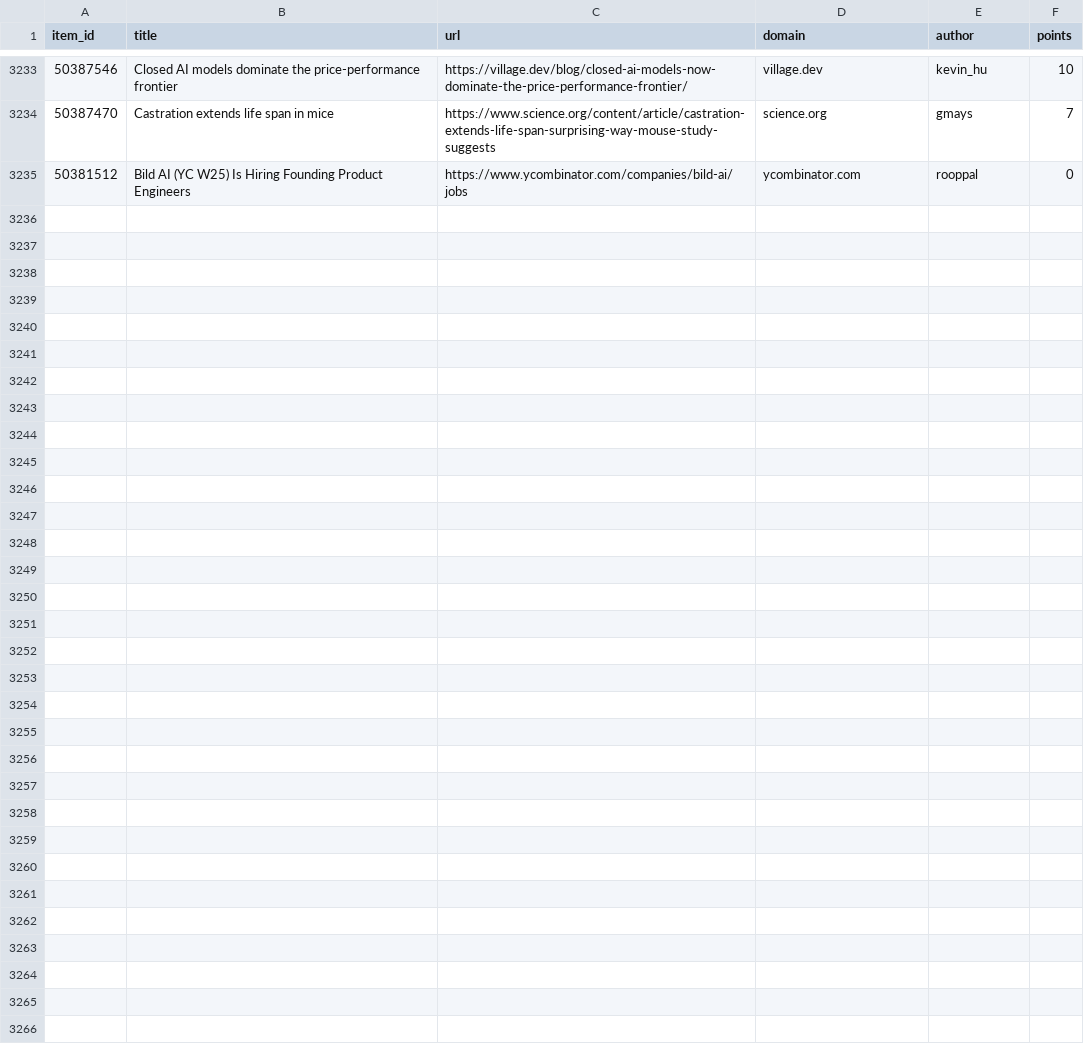
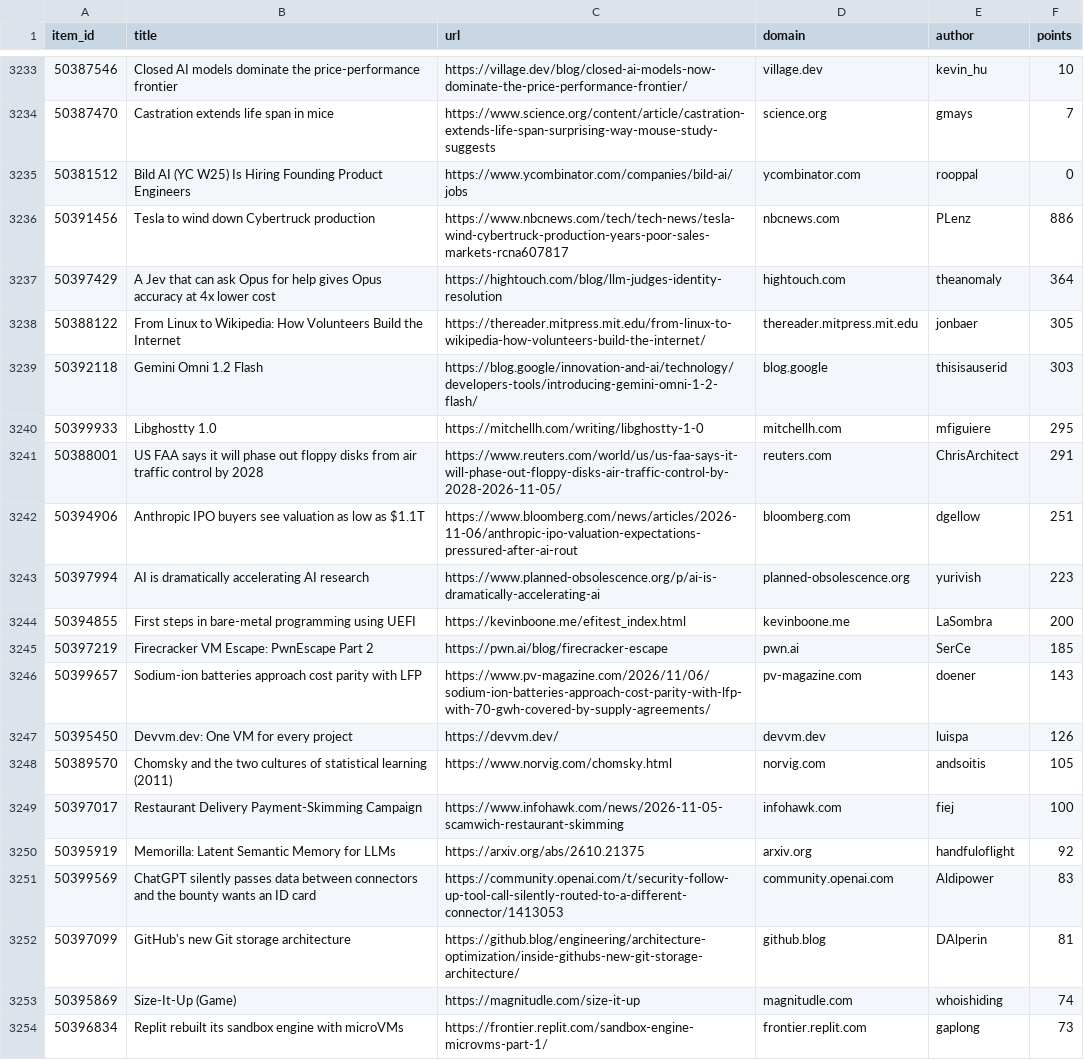
Before and after one commit to farajzada/cronos, a CSV file: data/hackernews.csv, drawn as a sheet; only a part is shown, gaps mark what is left out; the diff covers the shown part only; the diff names each change by its address in the sheet, - before the commit and + after, or states it on an @@ line.

```diff
--- a/data/hackernews.csv
+++ b/data/hackernews.csv
+row 3236: 50391456 | Tesla to wind down Cybertruck production | https://www.nbcnews.com/tech/tech-news/tesla-wind-cybertruck-production-years-poor-sales-markets-rcna607817 | nbcnews.com | PLenz | 886
+row 3237: 50397429 | A Jev that can ask Opus for help gives Opus accuracy at 4x lower cost | https://hightouch.com/blog/llm-judges-identity-resolution | hightouch.com | theanomaly | 364
+row 3238: 50388122 | From Linux to Wikipedia: How Volunteers Build the Internet | https://thereader.mitpress.mit.edu/from-linux-to-wikipedia-how-volunteers-build-the-internet/ | thereader.mitpress.mit.edu | jonbaer | 305
+row 3239: 50392118 | Gemini Omni 1.2 Flash | https://blog.google/innovation-and-ai/technology/developers-tools/introducing-gemini-omni-1-2-flash/ | blog.google | thisisauserid | 303
+row 3240: 50399933 | Libghostty 1.0 | https://mitchellh.com/writing/libghostty-1-0 | mitchellh.com | mfiguiere | 295
+row 3241: 50388001 | US FAA says it will phase out floppy disks from air traffic control by 2028 | https://www.reuters.com/world/us/us-faa-says-it-will-phase-out-floppy-disks-air-traffic-control-by-2028-2026-11-05/ | reuters.com | ChrisArchitect | 291
+row 3242: 50394906 | Anthropic IPO buyers see valuation as low as $1.1T | https://www.bloomberg.com/news/articles/2026-11-06/anthropic-ipo-valuation-expectations-pressured-after-ai-rout | bloomberg.com | dgellow | 251
+row 3243: 50397994 | AI is dramatically accelerating AI research | https://www.planned-obsolescence.org/p/ai-is-dramatically-accelerating-ai | planned-obsolescence.org | yurivish | 223
+row 3244: 50394855 | First steps in bare-metal programming using UEFI | https://kevinboone.me/efitest_index.html | kevinboone.me | LaSombra | 200
+row 3245: 50397219 | Firecracker VM Escape: PwnEscape Part 2 | https://pwn.ai/blog/firecracker-escape | pwn.ai | SerCe | 185
+row 3246: 50399657 | Sodium-ion batteries approach cost parity with LFP | https://www.pv-magazine.com/2026/11/06/sodium-ion-batteries-approach-cost-parity-with-lfp-with-70-gwh-covered-by-supply-agreements/ | pv-magazine.com | doener | 143
+row 3247: 50395450 | Devvm.dev: One VM for every project | https://devvm.dev/ | devvm.dev | luispa | 126
+row 3248: 50389570 | Chomsky and the two cultures of statistical learning (2011) | https://www.norvig.com/chomsky.html | norvig.com | andsoitis | 105
+row 3249: 50397017 | Restaurant Delivery Payment-Skimming Campaign | https://www.infohawk.com/news/2026-11-05-scamwich-restaurant-skimming | infohawk.com | fiej | 100
+row 3250: 50395919 | Memorilla: Latent Semantic Memory for LLMs | https://arxiv.org/abs/2610.21375 | arxiv.org | handfuloflight | 92
+row 3251: 50399569 | ChatGPT silently passes data between connectors and the bounty wants an ID card | https://community.openai.com/t/security-follow-up-tool-call-silently-routed-to-a-different-connector/1413053 | community.openai.com | Aldipower | 83
+row 3252: 50397099 | GitHub's new Git storage architecture | https://github.blog/engineering/architecture-optimization/inside-githubs-new-git-storage-architecture/ | github.blog | DAlperin | 81
+row 3253: 50395869 | Size-It-Up (Game) | https://magnitudle.com/size-it-up | magnitudle.com | whoishiding | 74
+row 3254: 50396834 | Replit rebuilt its sandbox engine with microVMs | https://frontier.replit.com/sandbox-engine-microvms-part-1/ | frontier.replit.com | gaplong | 73
```
Also changed, not shown: 11 added rows elsewhere in this file, 2 other files.
